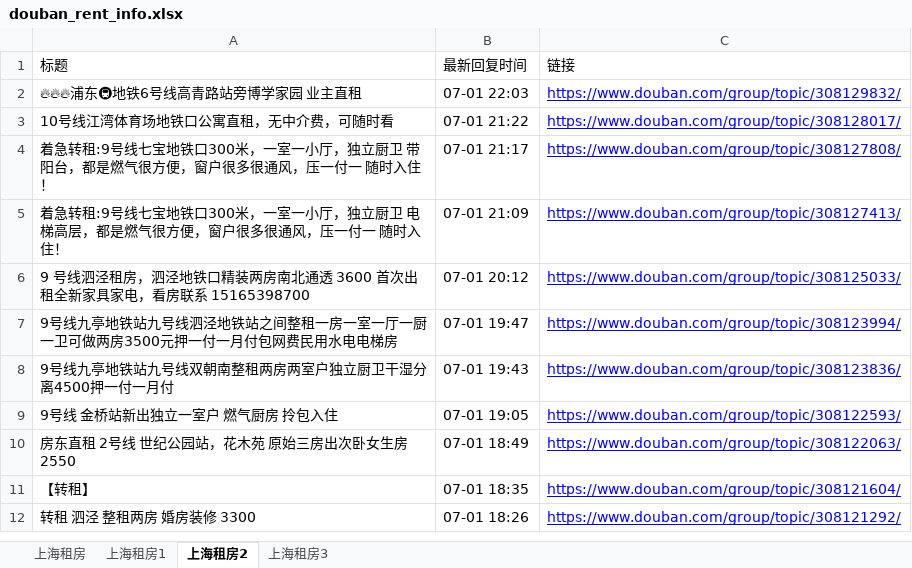
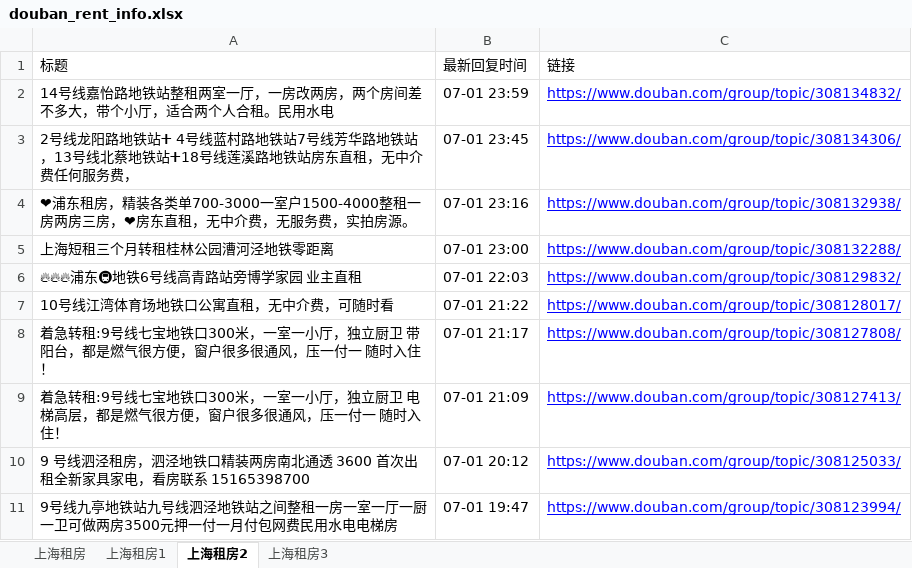
Before and after one commit to RyanShi0118/rent-info-crawler, an Excel workbook: douban_rent_info.xlsx, sheet 上海租房2, drawn as a sheet; only a part is shown; the shorter side is filled out with more unchanged rows; values as stored, in another font and other column widths than the file's, no borders; the diff names each change by its address in the sheet, - before the commit and + after, or states it on an @@ line.

```diff
--- a/douban_rent_info.xlsx (sheet 上海租房2)
+++ b/douban_rent_info.xlsx (sheet 上海租房2)
+row 2: 14号线嘉怡路地铁站整租两室一厅，一房改两房，两个房间差不多大，带个小厅，适合两个人合租。民用水电 | 07-01 23:59 | https://www.douban.com/group/topic/308134832/
+row 3: 2号线龙阳路地铁站➕ 4号线蓝村路地铁站7号线芳华路地铁站，13号线北蔡地铁站➕18号线莲溪路地铁站房东直租，无中介费任何服务费， | 07-01 23:45 | https://www.douban.com/group/topic/308134306/
+row 4: ❤浦东租房，精装各类单700-3000一室户1500-4000整租一房两房三房，❤房东直租，无中介费，无服务费，实拍房源。 | 07-01 23:16 | https://www.douban.com/group/topic/308132938/
+row 5: 上海短租三个月转租桂林公园漕河泾地铁零距离 | 07-01 23:00 | https://www.douban.com/group/topic/308132288/
```
Also changed, not shown: sheet 上海租房, sheet 上海租房1, sheet 上海租房3, filtered_rent_info.xlsx, 1 other file.
